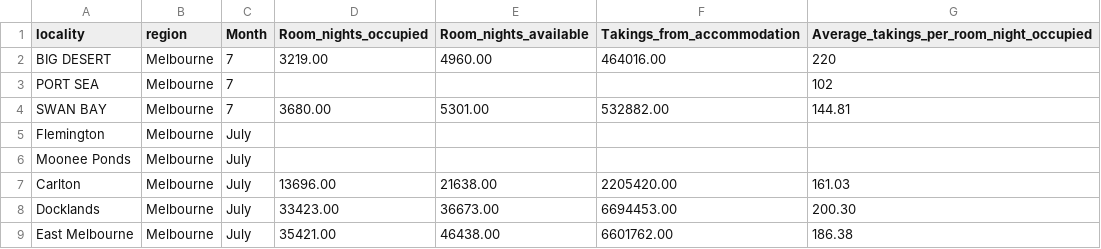
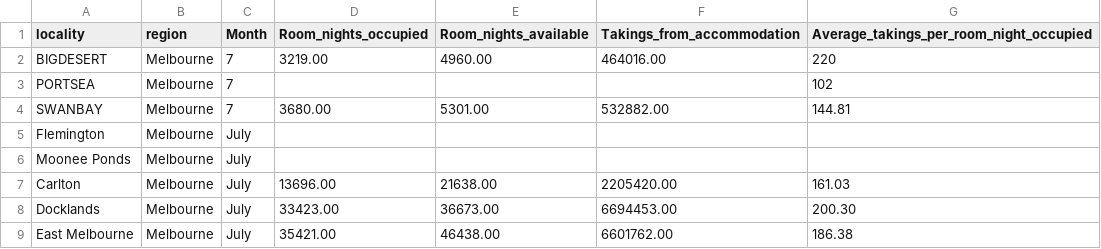
Before and after one commit to ntru0014/FIT3179_testing, a CSV file: Victoria_suburb_room_2015_2016_1.csv, drawn as a sheet; only a part is shown.

Commit message:
Update Victoria_suburb_room_2015_2016_1.csv

```diff
--- a/Victoria_suburb_room_2015_2016_1.csv
+++ b/Victoria_suburb_room_2015_2016_1.csv
@@ -1,5 +1,5 @@
 locality,region,Month,Room_nights_occupied,Room_nights_available,Takings_from_accommodation,Average_takings_per_room_night_occupied
-BIG DESERT,Melbourne,7,3219.00,4960.00,464016.00,220
-PORT SEA,Melbourne,7,,,,102
-SWAN BAY,Melbourne,7,3680.00,5301.00,532882.00,144.81
+BIGDESERT,Melbourne,7,3219.00,4960.00,464016.00,220
+PORTSEA,Melbourne,7,,,,102
+SWANBAY,Melbourne,7,3680.00,5301.00,532882.00,144.81
 Flemington,Melbourne,July,,,,
```
